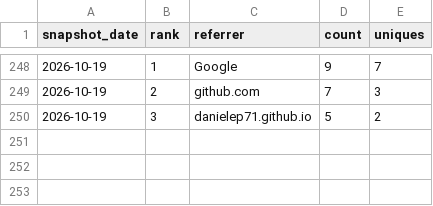
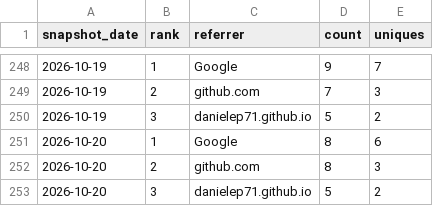
Before and after one commit to danielep71/VBA-DATETIMEPICKER, a CSV file: data/referrers.csv, drawn as a sheet; only a part is shown, gaps mark what is left out.

```diff
--- a/data/referrers.csv
+++ b/data/referrers.csv
@@ -250 +250,4 @@ snapshot_date,rank,referrer,count,uniques
 2026-10-19,3,danielep71.github.io,5,2
+2026-10-20,1,Google,8,6
+2026-10-20,2,github.com,8,3
+2026-10-20,3,danielep71.github.io,5,2
```
Also changed, not shown: data/popular_paths.csv, data/traffic.csv, 3 other files.
